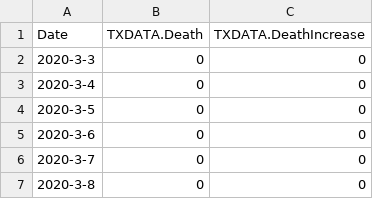
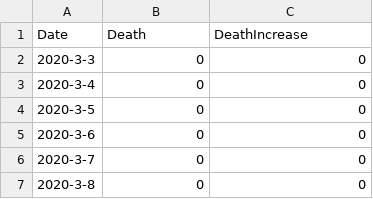
Before and after one commit to jurili/Proj5CovidProject, a CSV file: txdata.csv, drawn as a sheet; only a part is shown.

```diff
--- a/txdata.csv
+++ b/txdata.csv
@@ -1,2 +1,2 @@
-Date,TXDATA.Death,TXDATA.DeathIncrease
+Date,Death,DeathIncrease
 2020-3-3,0,0
```
Also changed, not shown: cadata.csv, fldata.csv, 2 other files.
